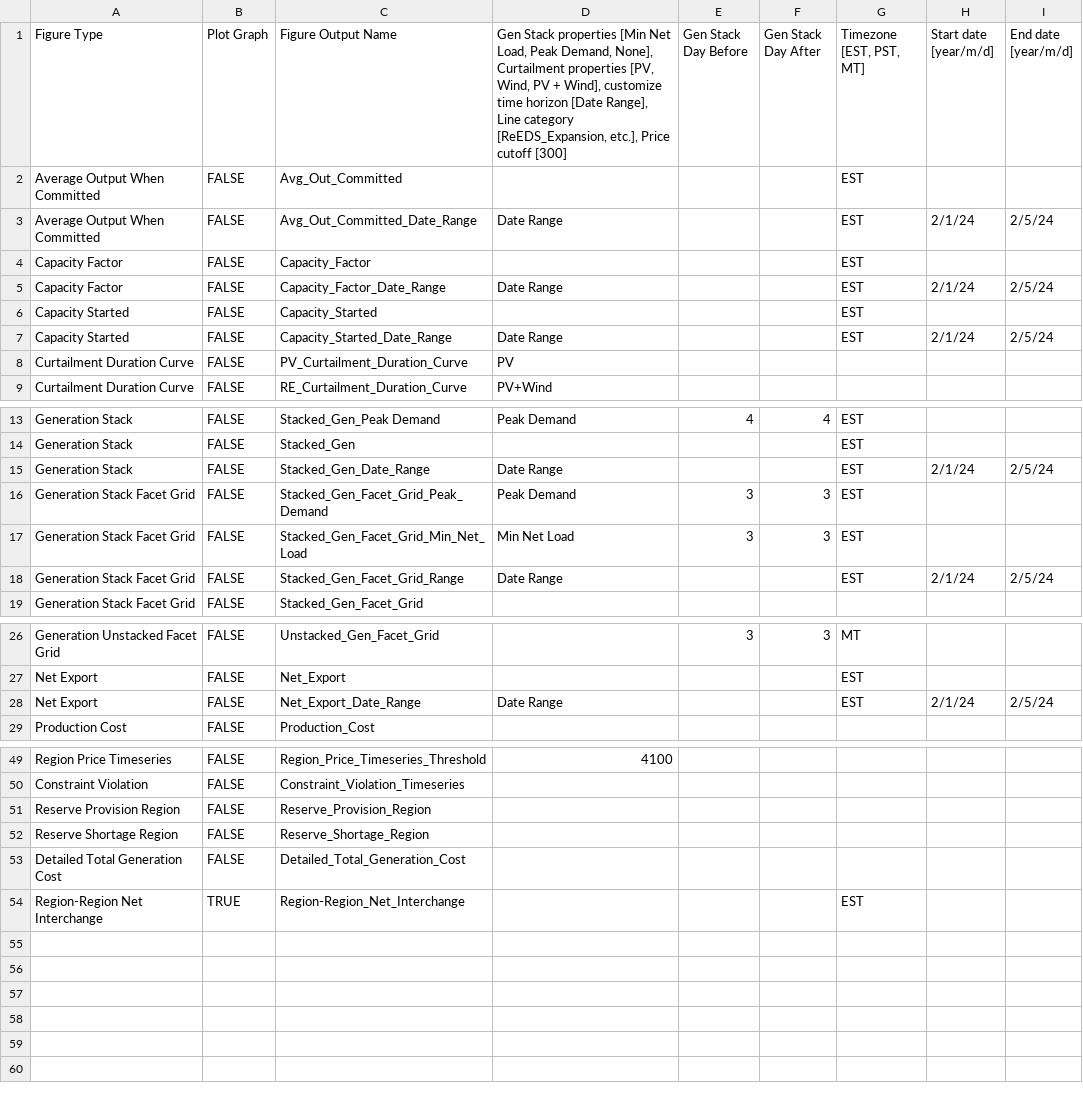
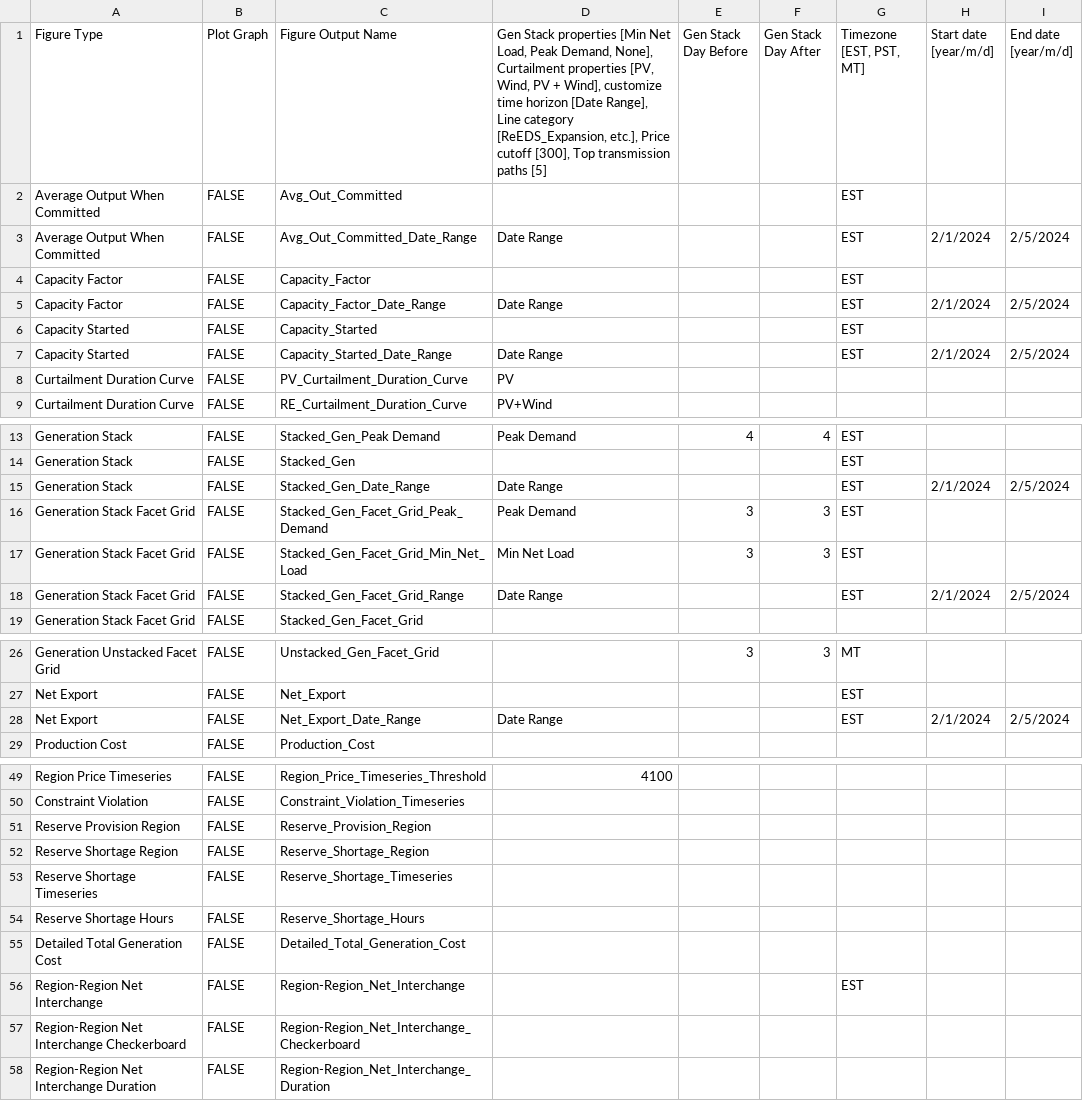
Before and after one commit to NREL/Marmot, a CSV file: Marmot_plot_select.csv, drawn as a sheet; only a part is shown, gaps mark what is left out; the diff covers the shown part only.

Commit message:
Updates to plotting: prices, reserve shortages, interchange, utilization, and gen stack.

```diff
--- a/Marmot_plot_select.csv
+++ b/Marmot_plot_select.csv
@@ -1,8 +1,8 @@
-Figure Type,Plot Graph,Figure Output Name,"Gen Stack properties [Min Net Load, Peak Demand, None], Curtailment properties [PV, Wind, PV + Wind], customize time horizon [Date Range], Line category [ReEDS_Expansion, etc.], Price cutoff [300]",Gen Stack Day Before,Gen Stack Day After,"Timezone [EST, PST, MT]",Start date [year/m/d],End date [year/m/d]
+Figure Type,Plot Graph,Figure Output Name,"Gen Stack properties [Min Net Load, Peak Demand, None], Curtailment properties [PV, Wind, PV + Wind], customize time horizon [Date Range], Line category [ReEDS_Expansion, etc.], Price cutoff [300], Top transmission paths [5]",Gen Stack Day Before,Gen Stack Day After,"Timezone [EST, PST, MT]",Start date [year/m/d],End date [year/m/d]
 Average Output When Committed,FALSE,Avg_Out_Committed,,,,EST,,
-Average Output When Committed,FALSE,Avg_Out_Committed_Date_Range,Date Range,,,EST,2/1/24,2/5/24
+Average Output When Committed,FALSE,Avg_Out_Committed_Date_Range,Date Range,,,EST,2/1/2024,2/5/2024
 Capacity Factor,FALSE,Capacity_Factor,,,,EST,,
-Capacity Factor,FALSE,Capacity_Factor_Date_Range,Date Range,,,EST,2/1/24,2/5/24
+Capacity Factor,FALSE,Capacity_Factor_Date_Range,Date Range,,,EST,2/1/2024,2/5/2024
 Capacity Started,FALSE,Capacity_Started,,,,EST,,
-Capacity Started,FALSE,Capacity_Started_Date_Range,Date Range,,,EST,2/1/24,2/5/24
+Capacity Started,FALSE,Capacity_Started_Date_Range,Date Range,,,EST,2/1/2024,2/5/2024
 Curtailment Duration Curve,FALSE,PV_Curtailment_Duration_Curve,PV,,,,,
@@ -14,6 +14,6 @@ Generation Stack,FALSE,Stacked_Gen_Peak Demand,Peak Demand,4,4,EST,,
 Generation Stack,FALSE,Stacked_Gen,,,,EST,,
-Generation Stack,FALSE,Stacked_Gen_Date_Range,Date Range,,,EST,2/1/24,2/5/24
+Generation Stack,FALSE,Stacked_Gen_Date_Range,Date Range,,,EST,2/1/2024,2/5/2024
 Generation Stack Facet Grid,FALSE,Stacked_Gen_Facet_Grid_Peak_Demand,Peak Demand,3,3,EST,,
 Generation Stack Facet Grid,FALSE,Stacked_Gen_Facet_Grid_Min_Net_Load,Min Net Load,3,3,EST,,
-Generation Stack Facet Grid,FALSE,Stacked_Gen_Facet_Grid_Range,Date Range,,,EST,2/1/24,2/5/24
+Generation Stack Facet Grid,FALSE,Stacked_Gen_Facet_Grid_Range,Date Range,,,EST,2/1/2024,2/5/2024
 Generation Stack Facet Grid,FALSE,Stacked_Gen_Facet_Grid,,,,,,
@@ -27,3 +27,3 @@ Generation Unstacked Facet Grid,FALSE,Unstacked_Gen_Facet_Grid,,3,3,MT,,
 Net Export,FALSE,Net_Export,,,,EST,,
-Net Export,FALSE,Net_Export_Date_Range,Date Range,,,EST,2/1/24,2/5/24
+Net Export,FALSE,Net_Export_Date_Range,Date Range,,,EST,2/1/2024,2/5/2024
 Production Cost,FALSE,Production_Cost,,,,,,
@@ -52,3 +52,7 @@ Reserve Provision Region,FALSE,Reserve_Provision_Region,,,,,,
 Reserve Shortage Region,FALSE,Reserve_Shortage_Region,,,,,,
+Reserve Shortage Timeseries,FALSE,Reserve_Shortage_Timeseries,,,,,,
+Reserve Shortage Hours,FALSE,Reserve_Shortage_Hours,,,,,,
 Detailed Total Generation Cost,FALSE,Detailed_Total_Generation_Cost,,,,,,
-Region-Region Net Interchange,TRUE,Region-Region_Net_Interchange,,,,EST,,
+Region-Region Net Interchange,FALSE,Region-Region_Net_Interchange,,,,EST,,
+Region-Region Net Interchange Checkerboard,FALSE,Region-Region_Net_Interchange_Checkerboard,,,,,,
+Region-Region Net Interchange Duration,FALSE,Region-Region_Net_Interchange_Duration,,,,,,
```
Also changed, not shown: 2 edited cells elsewhere in this file, 7 other files.
